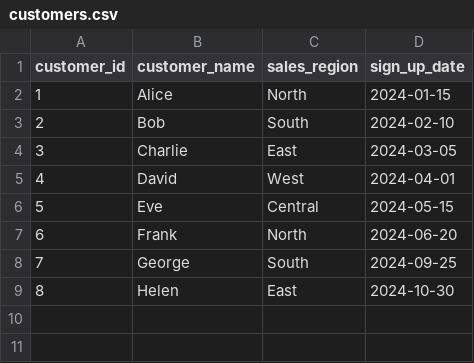
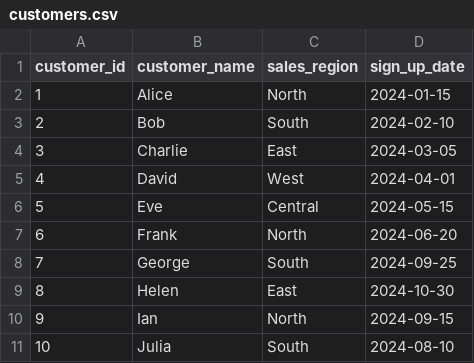
Before and after one commit to MarkPhamm/Clipboard-Case-Study, a CSV file: data/q2/customers.csv, drawn as a sheet; the diff names each change by its address in the sheet, - before the commit and + after, or states it on an @@ line.

Commit message:
update data

```diff
--- a/data/q2/customers.csv
+++ b/data/q2/customers.csv
+row 10: 9 | Ian | North | 2024-09-15
+row 11: 10 | Julia | South | 2024-08-10
```
Also changed, not shown: data/q2/products.csv.
